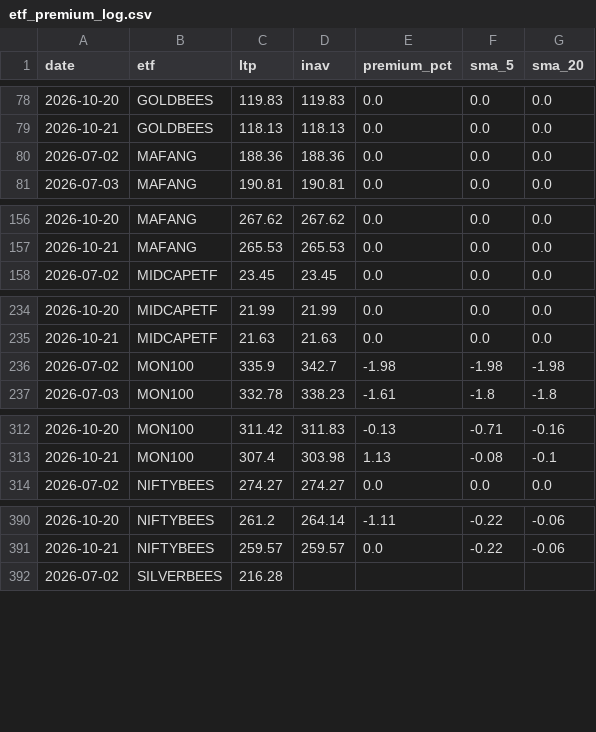
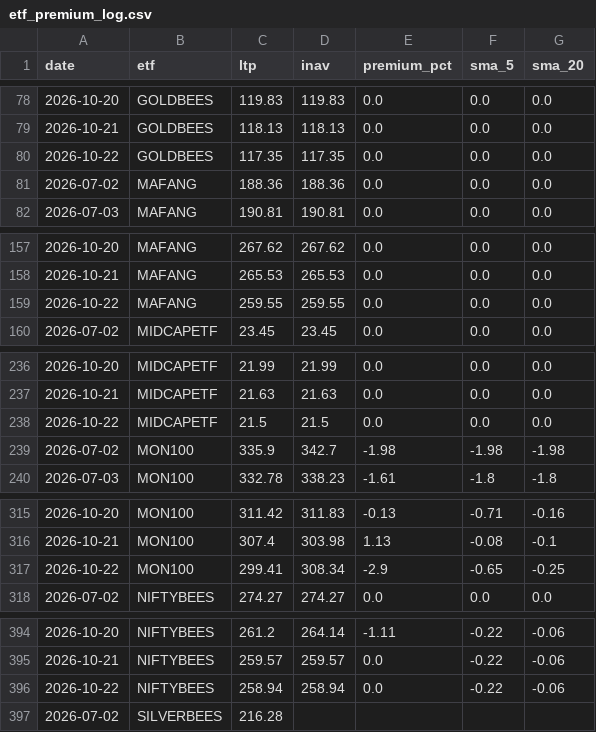
Before and after one commit to Venkat-Krishna-A/Stock-tracker, a CSV file: etf_premium_log.csv, drawn as a sheet; only a part is shown, gaps mark what is left out; the diff covers the shown part only; the diff names each change by its address in the sheet, - before the commit and + after, or states it on an @@ line.

```diff
--- a/etf_premium_log.csv
+++ b/etf_premium_log.csv
+row 80: 2026-10-22 | GOLDBEES | 117.35 | 117.35 | 0.0 | 0.0 | 0.0
+row 159: 2026-10-22 | MAFANG | 259.55 | 259.55 | 0.0 | 0.0 | 0.0
+row 238: 2026-10-22 | MIDCAPETF | 21.5 | 21.5 | 0.0 | 0.0 | 0.0
+row 317: 2026-10-22 | MON100 | 299.41 | 308.34 | -2.9 | -0.65 | -0.25
+row 396: 2026-10-22 | NIFTYBEES | 258.94 | 258.94 | 0.0 | -0.22 | -0.06
```
Also changed, not shown: 1 added row elsewhere in this file, 1 other file.
